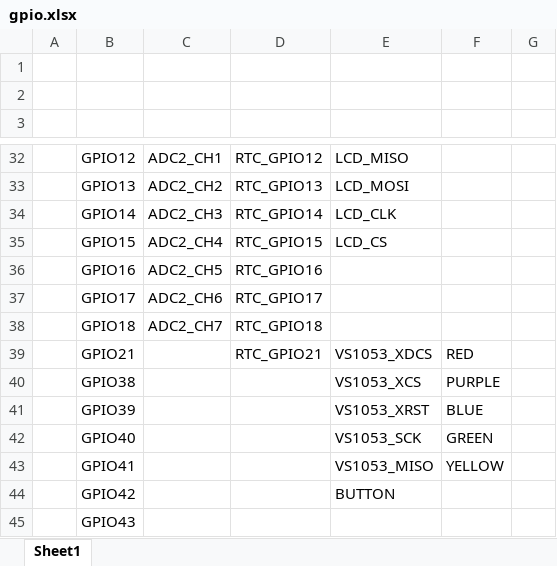
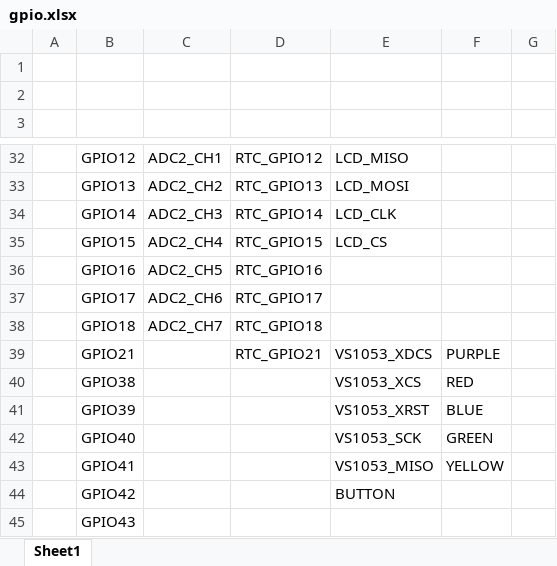
Before and after one commit to cskilbeck/wifi_alarm_clock, an Excel workbook: alarm_clock_firmware/gpio.xlsx, sheet Sheet1, drawn as a sheet; only a part is shown, gaps mark what is left out; values as stored, in another font and other column widths than the file's, no borders; conditional formats and table styles not drawn; the diff names each change by its address in the sheet, - before the commit and + after, or states it on an @@ line.

```diff
--- a/alarm_clock_firmware/gpio.xlsx (sheet Sheet1)
+++ b/alarm_clock_firmware/gpio.xlsx (sheet Sheet1)
-F39 (Note): RED
+F39 (Note): PURPLE
-F40 (Note): PURPLE
+F40 (Note): RED
```
Also changed, not shown: 16 other files.
